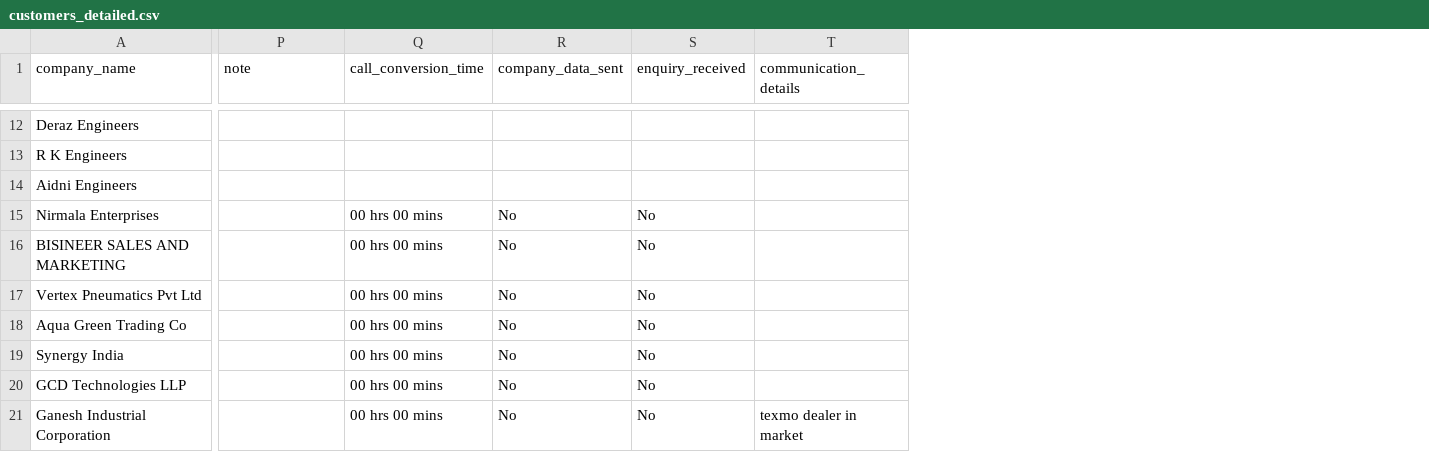
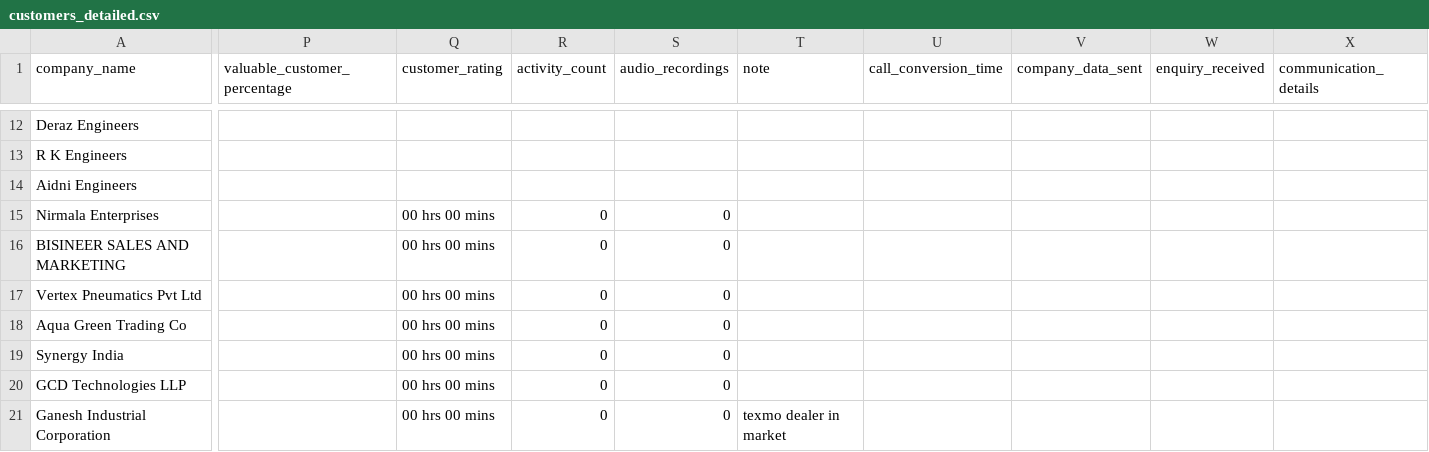
Before and after one commit to sonawanepooja13/Company_Managment_Software-, a CSV file: csv_data/customers_detailed.csv, drawn as a sheet; only a part is shown, gaps mark what is left out; addresses are those after the commit; the diff covers the shown part only; the diff names each change by its address in the sheet, - before the commit and + after, or states it on an @@ line.

Commit message:
CRM CODE UPDATE
IN THIS I HAVE ADD CRM AUDIO ADD

```diff
--- a/csv_data/customers_detailed.csv
+++ b/csv_data/customers_detailed.csv
+column P (valuable_customer_percentage), empty
+column Q (customer_rating), rows 15-21: all 00 hrs 00 mins
+column R (activity_count), rows 15-21: all 0
+column S (audio_recordings), rows 15-21: all 0
-U15:U21 (call_conversion_time): 00 hrs 00 mins
+U15:U21 (call_conversion_time): (empty)
-V15:V21 (company_data_sent): No
+V15:V21 (company_data_sent): (empty)
-W15:W21 (enquiry_received): No
+W15:W21 (enquiry_received): (empty)
-T21 (note): (empty)
+T21 (note): texmo dealer in market
-X21 (communication_details): texmo dealer in market
+X21 (communication_details): (empty)
```
Also changed, not shown: 6 added rows and 9 edited cells elsewhere in this file, 5 other files.
